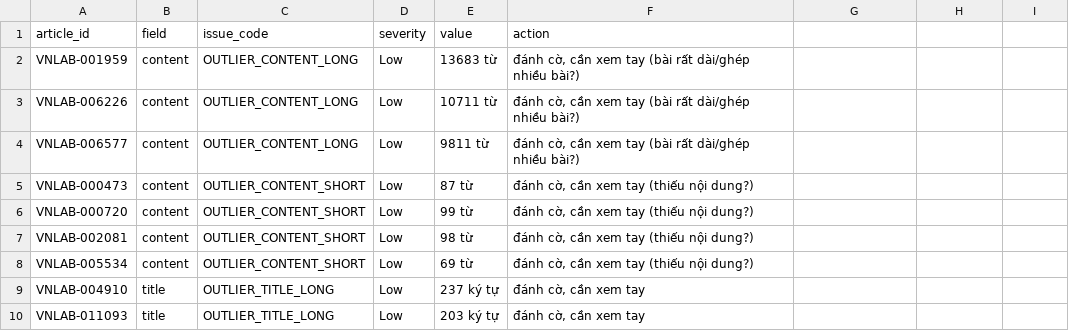
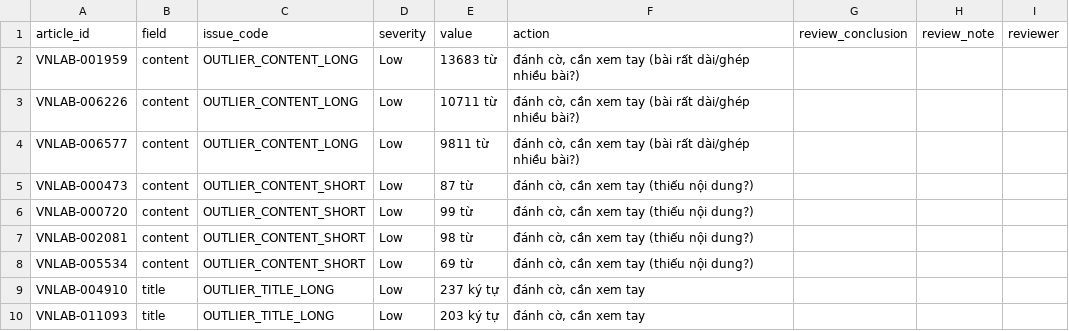
Before and after one commit to manhtriha0711-blip/VN_Labor_News_Dataset, a CSV file: 5_process/logs/metadata_issues.csv, drawn as a sheet; the diff names each change by its address in the sheet, - before the commit and + after, or states it on an @@ line.

```diff
--- a/5_process/logs/metadata_issues.csv
+++ b/5_process/logs/metadata_issues.csv
-G1: (empty)
+G1: review_conclusion
-H1: (empty)
+H1: review_note
-I1: (empty)
+I1: reviewer
```
Also changed, not shown: 5_process/data/interim/duplicate_review.csv, 5_process/logs/issue_log.csv, 49 other files.
